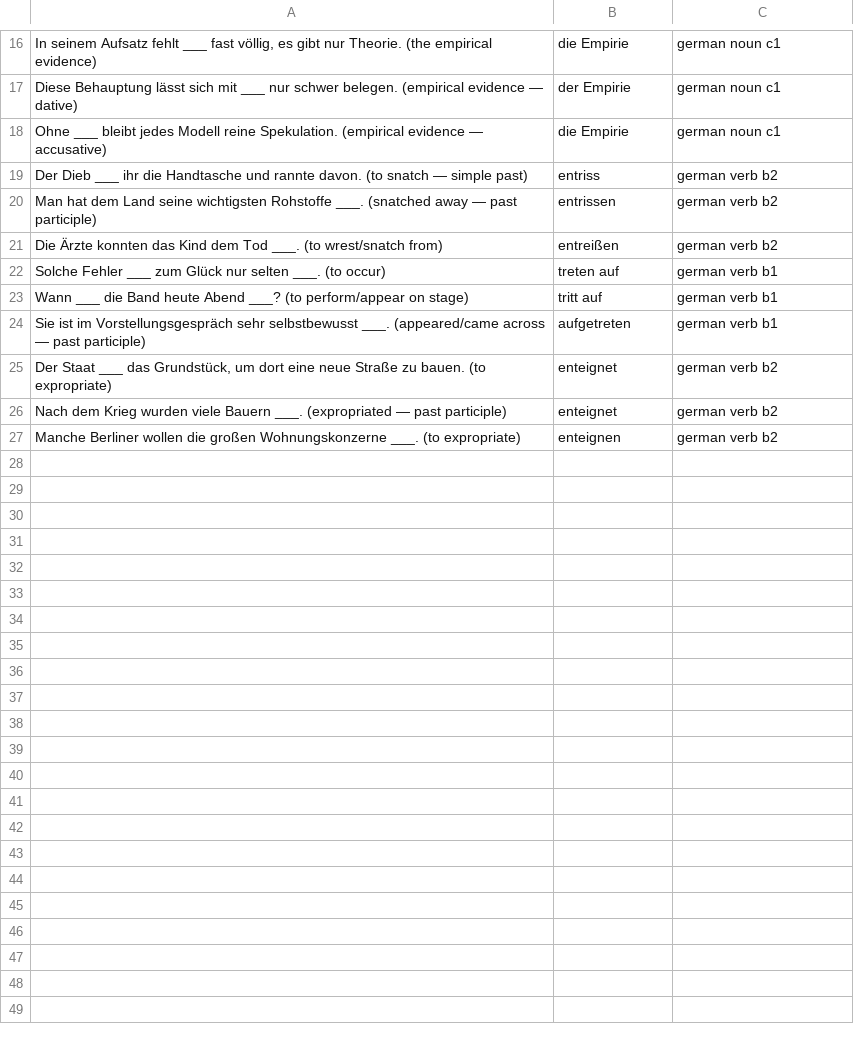
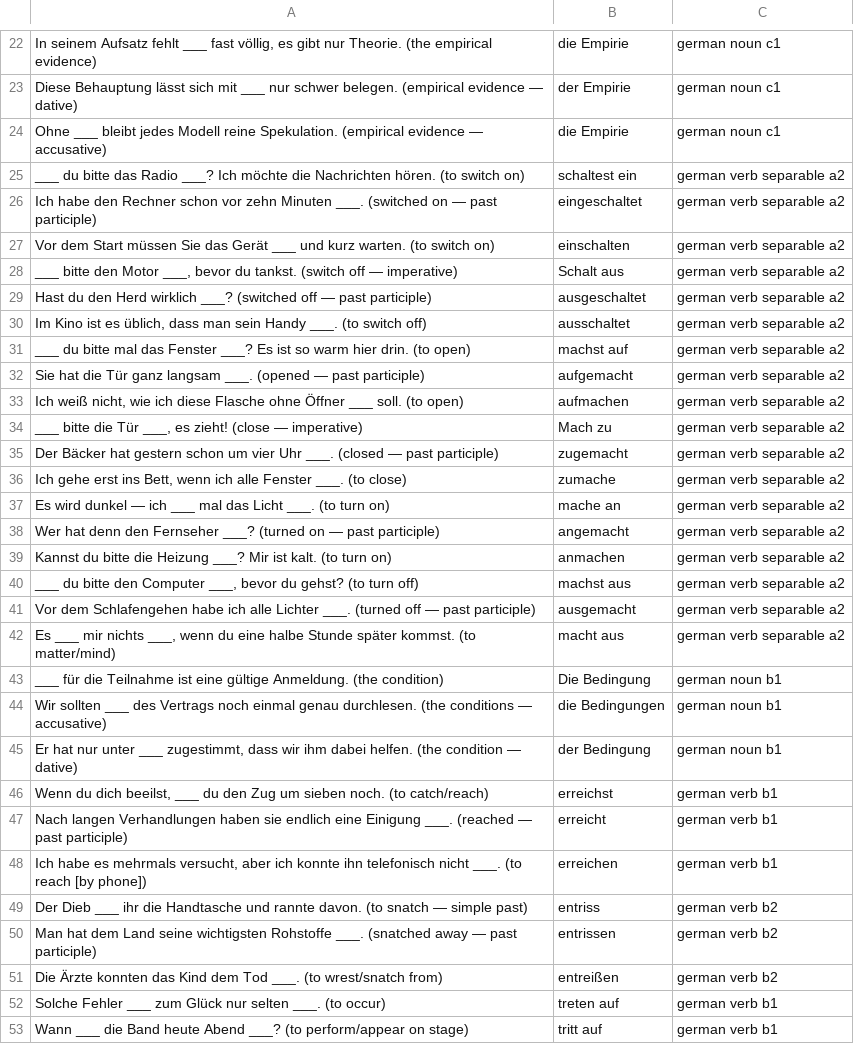
Before and after one commit to jvune0/languages-german-anki-data, a CSV file: cards/week_2026-W36/_all.csv, drawn as a sheet; only a part is shown, gaps mark what is left out; the shorter side is filled out with more unchanged rows; the diff covers the shown part only.

```diff
--- a/cards/week_2026-W36/_all.csv
+++ b/cards/week_2026-W36/_all.csv
@@ -18,2 +24,26 @@ Diese Behauptung lässt sich mit ___ nur schwer belegen. (empirical evidence —
 Ohne ___ bleibt jedes Modell reine Spekulation. (empirical evidence — accusative)	die Empirie	german noun c1
+___ du bitte das Radio ___? Ich möchte die Nachrichten hören. (to switch on)	schaltest ein	german verb separable a2
+Ich habe den Rechner schon vor zehn Minuten ___. (switched on — past participle)	eingeschaltet	german verb separable a2
+Vor dem Start müssen Sie das Gerät ___ und kurz warten. (to switch on)	einschalten	german verb separable a2
+___ bitte den Motor ___, bevor du tankst. (switch off — imperative)	Schalt aus	german verb separable a2
+Hast du den Herd wirklich ___? (switched off — past participle)	ausgeschaltet	german verb separable a2
+Im Kino ist es üblich, dass man sein Handy ___. (to switch off)	ausschaltet	german verb separable a2
+___ du bitte mal das Fenster ___? Es ist so warm hier drin. (to open)	machst auf	german verb separable a2
+Sie hat die Tür ganz langsam ___. (opened — past participle)	aufgemacht	german verb separable a2
+Ich weiß nicht, wie ich diese Flasche ohne Öffner ___ soll. (to open)	aufmachen	german verb separable a2
+___ bitte die Tür ___, es zieht! (close — imperative)	Mach zu	german verb separable a2
+Der Bäcker hat gestern schon um vier Uhr ___. (closed — past participle)	zugemacht	german verb separable a2
+Ich gehe erst ins Bett, wenn ich alle Fenster ___. (to close)	zumache	german verb separable a2
+Es wird dunkel — ich ___ mal das Licht ___. (to turn on)	mache an	german verb separable a2
+Wer hat denn den Fernseher ___? (turned on — past participle)	angemacht	german verb separable a2
+Kannst du bitte die Heizung ___? Mir ist kalt. (to turn on)	anmachen	german verb separable a2
+___ du bitte den Computer ___, bevor du gehst? (to turn off)	machst aus	german verb separable a2
+Vor dem Schlafengehen habe ich alle Lichter ___. (turned off — past participle)	ausgemacht	german verb separable a2
+Es ___ mir nichts ___, wenn du eine halbe Stunde später kommst. (to matter/mind)	macht aus	german verb separable a2
+___ für die Teilnahme ist eine gültige Anmeldung. (the condition)	Die Bedingung	german noun b1
+Wir sollten ___ des Vertrags noch einmal genau durchlesen. (the conditions — accusative)	die Bedingungen	german noun b1
+Er hat nur unter ___ zugestimmt, dass wir ihm dabei helfen. (the condition — dative)	der Bedingung	german noun b1
+Wenn du dich beeilst, ___ du den Zug um sieben noch. (to catch/reach)	erreichst	german verb b1
+Nach langen Verhandlungen haben sie endlich eine Einigung ___. (reached — past participle)	erreicht	german verb b1
+Ich habe es mehrmals versucht, aber ich konnte ihn telefonisch nicht ___. (to reach [by phone])	erreichen	german verb b1
 Der Dieb ___ ihr die Handtasche und rannte davon. (to snatch — simple past)	entriss	german verb b2
```
Also changed, not shown: 12 added rows elsewhere in this file, cards/words_log.csv, 7 other files.
